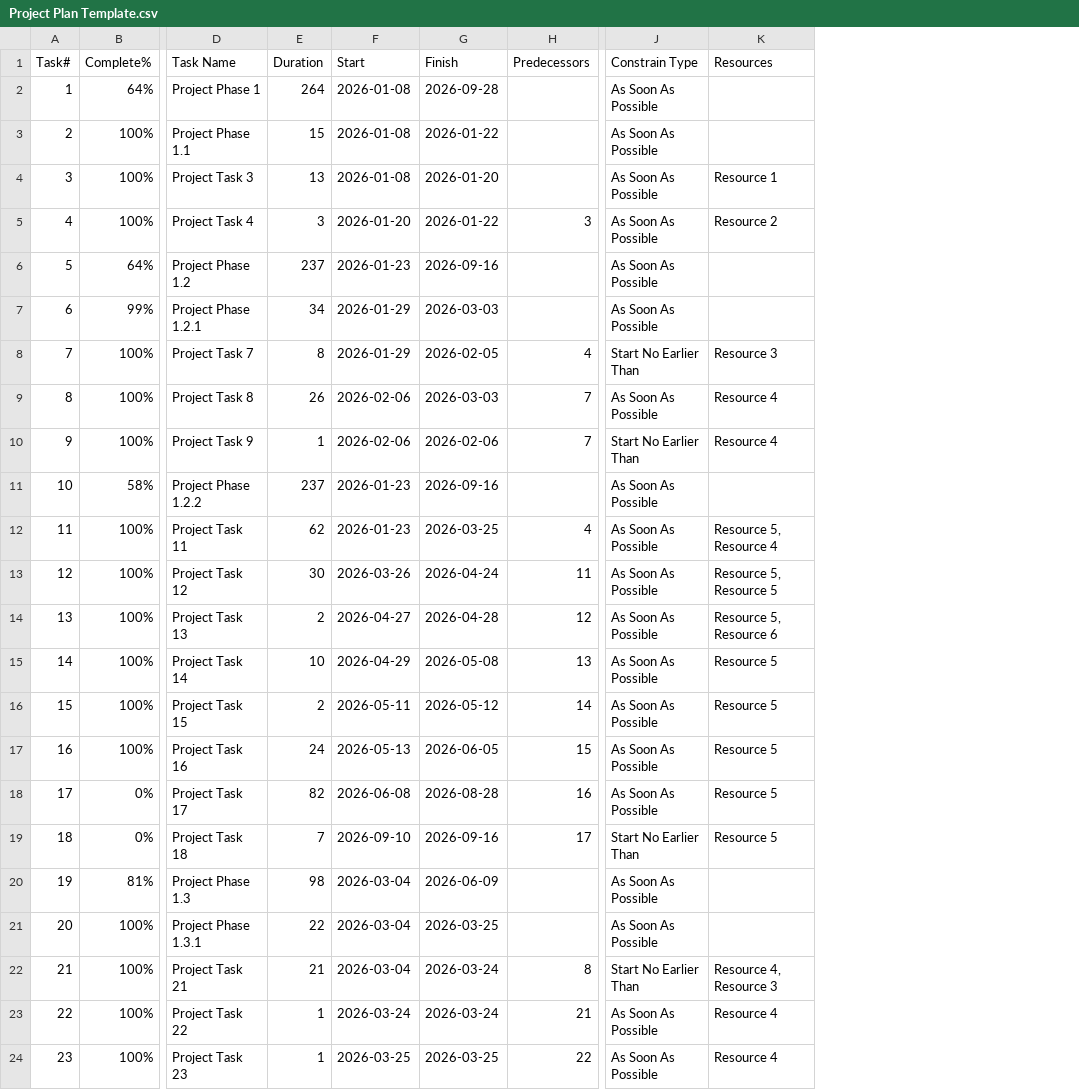
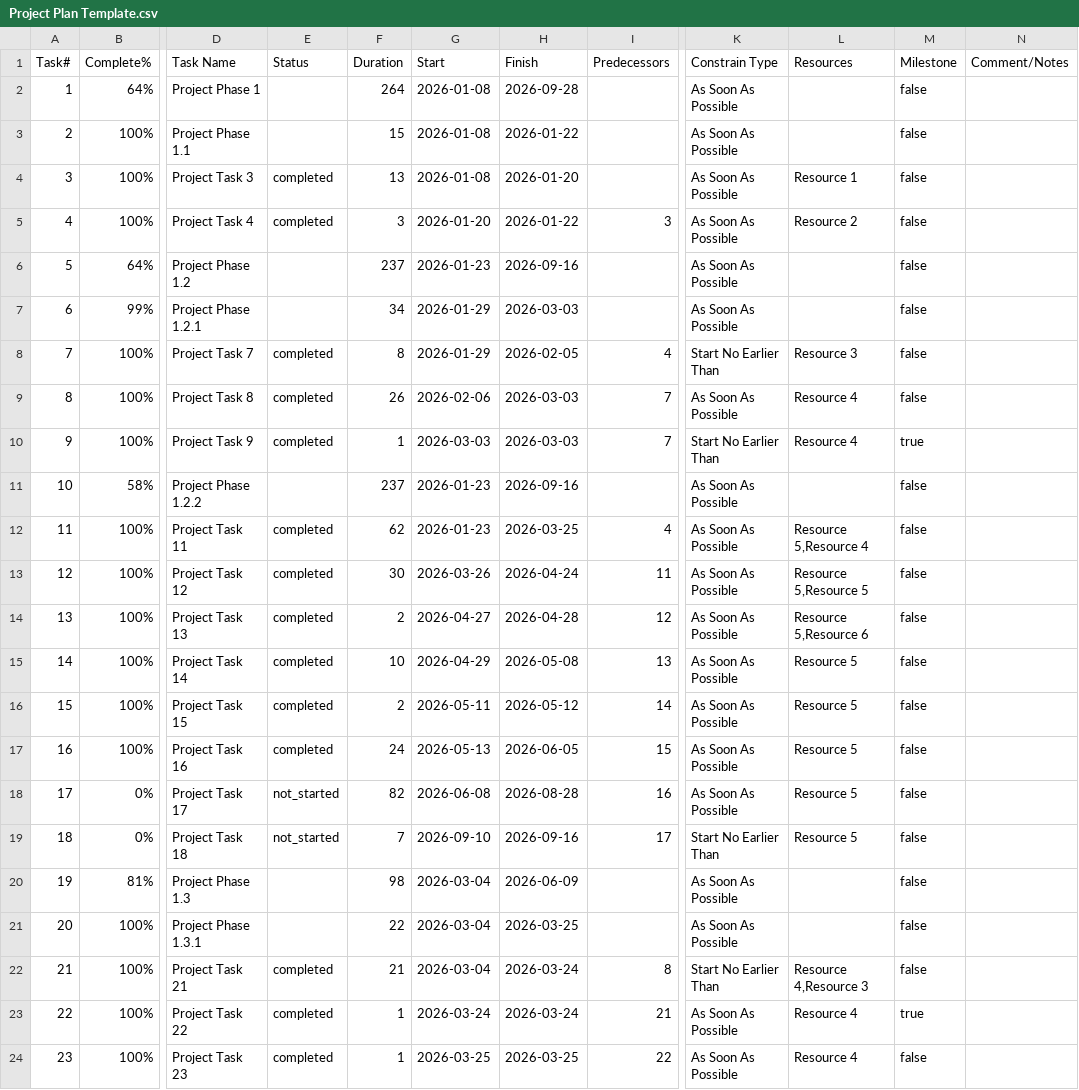
Before and after one commit to henry-gu/pm-tool, a CSV file: Project Plan Template.csv, drawn as a sheet; only a part is shown, gaps mark what is left out; addresses are those after the commit; the diff names each change by its address in the sheet, - before the commit and + after, or states it on an @@ line.

Commit message:
Add CSV template generator

```diff
--- a/Project Plan Template.csv
+++ b/Project Plan Template.csv
+column E (Status), rows 4-24: completed | completed |  |  | completed | completed | completed |  | completed | completed | completed | completed | completed | completed | not_started | not_started |  |  | completed | completed | completed
+column M (Milestone), rows 2-24: false | false | false | false | false | false | false | false | true | false | false | false | false | false | false | false | false | false | false | false | false | true | false
+column N (Comment/Notes), empty
-G10 (Start): 2026-02-06
+G10 (Start): 2026-03-03
-H10 (Finish): 2026-02-06
+H10 (Finish): 2026-03-03
-L12 (Resources): Resource 5, Resource 4
+L12 (Resources): Resource 5,Resource 4
-L13 (Resources): Resource 5, Resource 5
+L13 (Resources): Resource 5,Resource 5
-L14 (Resources): Resource 5, Resource 6
+L14 (Resources): Resource 5,Resource 6
-L22 (Resources): Resource 4, Resource 3
+L22 (Resources): Resource 4,Resource 3
```
Also changed, not shown: CutoverPlan_Template.csv, 1 other file.
